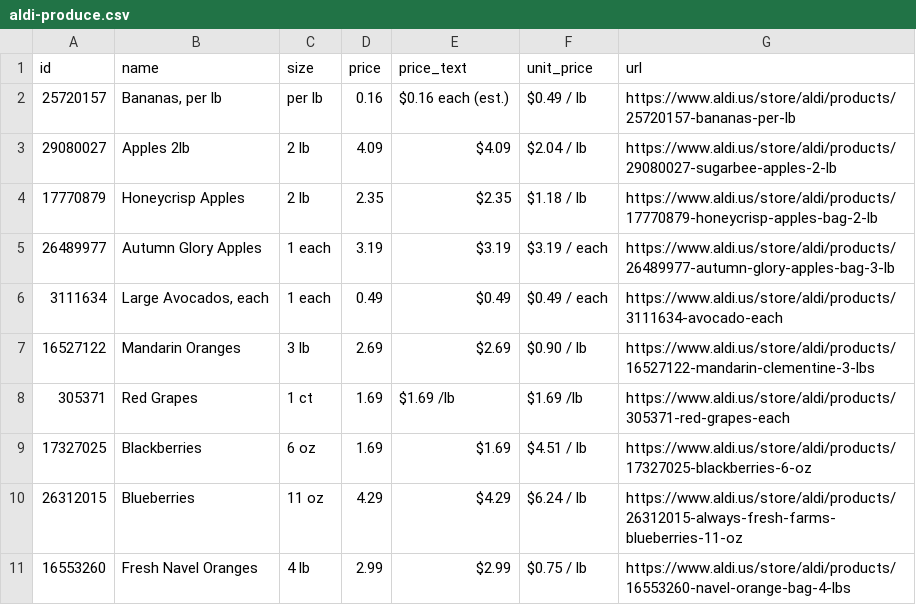
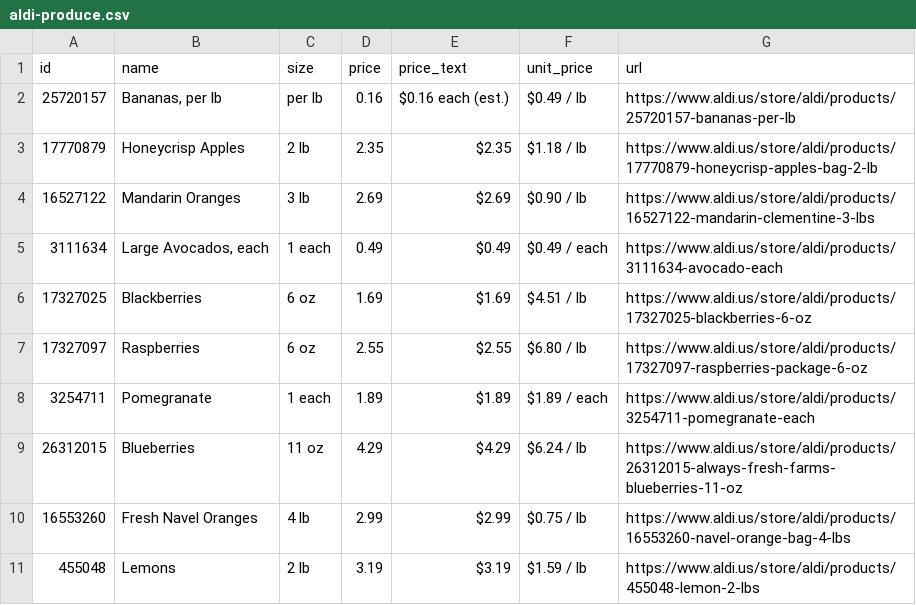
Before and after one commit to Yitz42/groceries-, a CSV file: aldi-produce.csv, drawn as a sheet.

```diff
--- a/aldi-produce.csv
+++ b/aldi-produce.csv
@@ -2,10 +2,10 @@ id,name,size,price,price_text,unit_price,url
 25720157,"Bananas, per lb",per lb,0.16,$0.16 each (est.),$0.49 / lb,https://www.aldi.us/store/aldi/products/25720157-bananas-per-lb
-29080027,Apples 2lb,2 lb,4.09,$4.09,$2.04 / lb,https://www.aldi.us/store/aldi/products/29080027-sugarbee-apples-2-lb
 17770879,Honeycrisp Apples,2 lb,2.35,$2.35,$1.18 / lb,https://www.aldi.us/store/aldi/products/17770879-honeycrisp-apples-bag-2-lb
-26489977,Autumn Glory Apples,1 each,3.19,$3.19,$3.19 / each,https://www.aldi.us/store/aldi/products/26489977-autumn-glory-apples-bag-3-lb
+16527122,Mandarin Oranges,3 lb,2.69,$2.69,$0.90 / lb,https://www.aldi.us/store/aldi/products/16527122-mandarin-clementine-3-lbs
 3111634,"Large Avocados, each",1 each,0.49,$0.49,$0.49 / each,https://www.aldi.us/store/aldi/products/3111634-avocado-each
-16527122,Mandarin Oranges,3 lb,2.69,$2.69,$0.90 / lb,https://www.aldi.us/store/aldi/products/16527122-mandarin-clementine-3-lbs
-305371,Red Grapes,1 ct,1.69,$1.69 /lb,$1.69 /lb,https://www.aldi.us/store/aldi/products/305371-red-grapes-each
 17327025,Blackberries,6 oz,1.69,$1.69,$4.51 / lb,https://www.aldi.us/store/aldi/products/17327025-blackberries-6-oz
+17327097,Raspberries,6 oz,2.55,$2.55,$6.80 / lb,https://www.aldi.us/store/aldi/products/17327097-raspberries-package-6-oz
+3254711,Pomegranate,1 each,1.89,$1.89,$1.89 / each,https://www.aldi.us/store/aldi/products/3254711-pomegranate-each
 26312015,Blueberries,11 oz,4.29,$4.29,$6.24 / lb,https://www.aldi.us/store/aldi/products/26312015-always-fresh-farms-blueberries-11-oz
 16553260,Fresh Navel Oranges,4 lb,2.99,$2.99,$0.75 / lb,https://www.aldi.us/store/aldi/products/16553260-navel-orange-bag-4-lbs
+455048,Lemons,2 lb,3.19,$3.19,$1.59 / lb,https://www.aldi.us/store/aldi/products/455048-lemon-2-lbs
```
Also changed, not shown: 2 other files.
